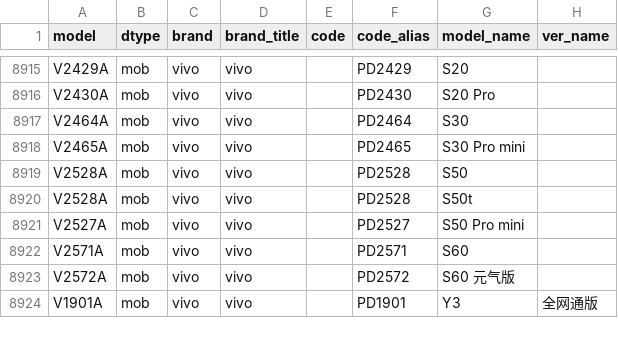
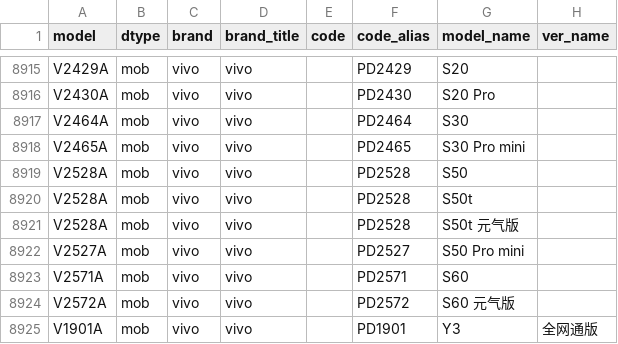
Before and after one commit to ITxiao6666/MobileModels-csv, a CSV file: models.csv, drawn as a sheet; only a part is shown, gaps mark what is left out.

Commit message:
Sync with MobileModels 6b31373e2805f35cb5184d09e2f3aa1db3290296

```diff
--- a/models.csv
+++ b/models.csv
@@ -8920,2 +8920,3 @@ V2528A,mob,vivo,vivo,,PD2528,S50,
 V2528A,mob,vivo,vivo,,PD2528,S50t,
+V2528A,mob,vivo,vivo,,PD2528,S50t 元气版,
 V2527A,mob,vivo,vivo,,PD2527,S50 Pro mini,
```
Also changed, not shown: 1 other file.
